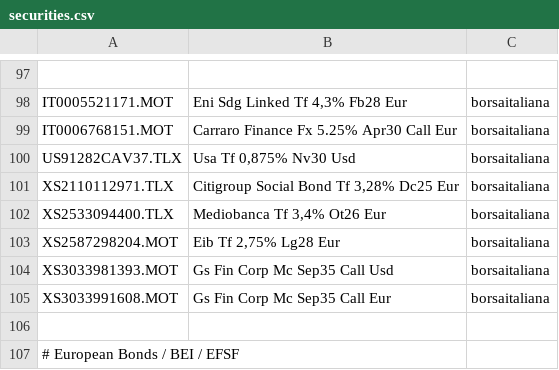
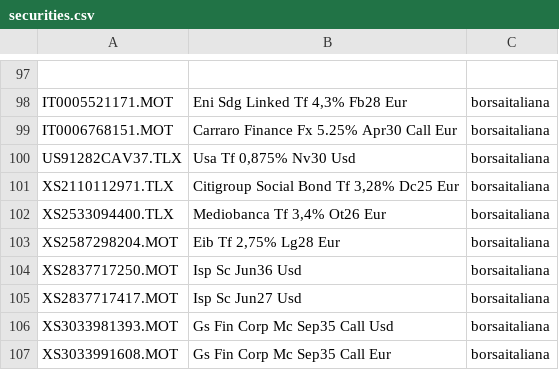
Before and after one commit to enrichman/portfolio-performance, a CSV file: securities.csv, drawn as a sheet; only a part is shown, gaps mark what is left out; the shorter side is filled out with more unchanged rows; the diff names each change by its address in the sheet, - before the commit and + after, or states it on an @@ line.

Commit message:
add removed ISP bonds

```diff
--- a/securities.csv
+++ b/securities.csv
+row 104: XS2837717250.MOT | Isp Sc Jun36 Usd | borsaitaliana
+row 105: XS2837717417.MOT | Isp Sc Jun27 Usd | borsaitaliana
```
